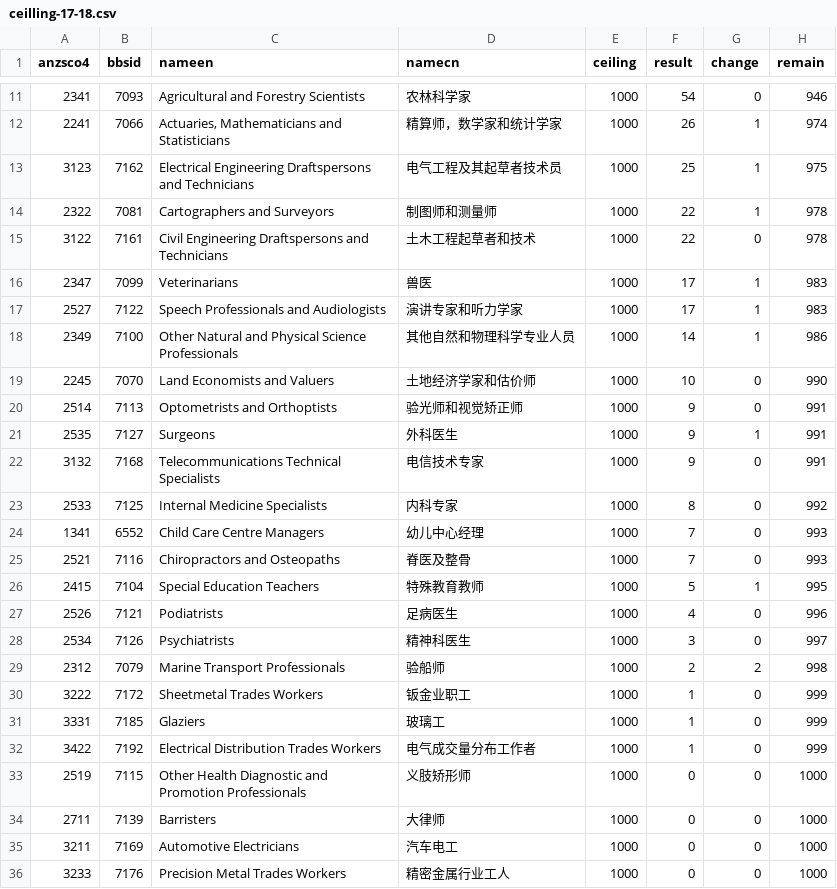
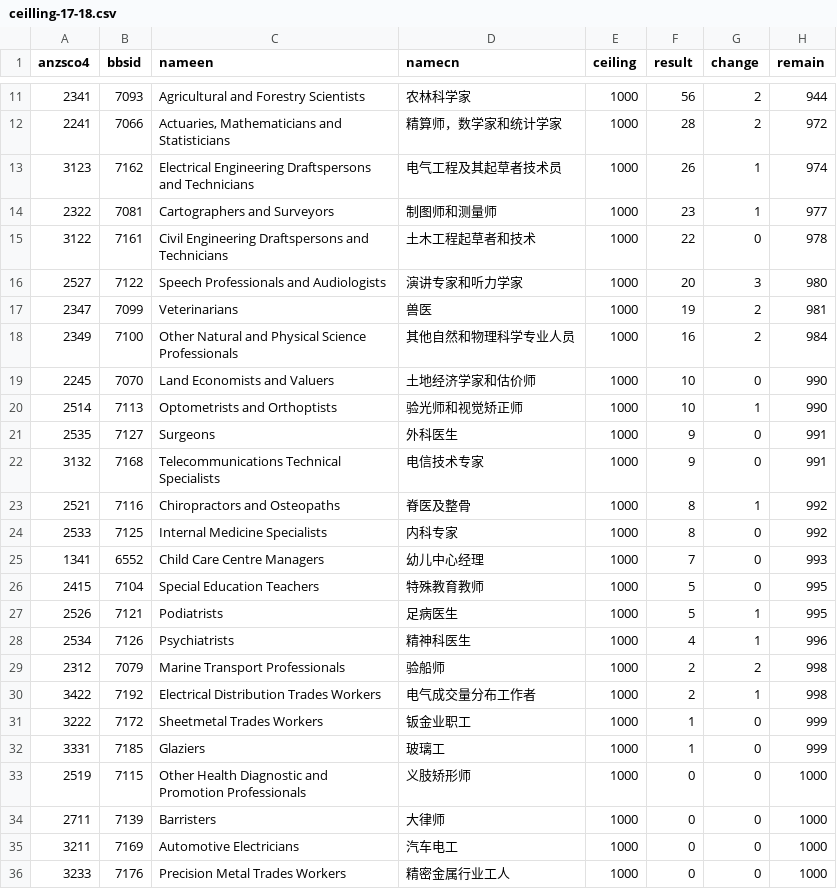
Before and after one commit to fcg/vac, a CSV file: _data/sol/ceilling-17-18.csv, drawn as a sheet; only a part is shown, gaps mark what is left out; the diff covers the shown part only.

```diff
--- a/_data/sol/ceilling-17-18.csv
+++ b/_data/sol/ceilling-17-18.csv
@@ -11,23 +11,23 @@ anzsco4,bbsid,nameen,namecn,ceiling,result,change,remain
-2341,7093,Agricultural and Forestry Scientists,农林科学家,1000,54,0,946
-2241,7066,"Actuaries, Mathematicians and Statisticians",精算师，数学家和统计学家,1000,26,1,974
-3123,7162,Electrical Engineering Draftspersons and Technicians,电气工程及其起草者技术员,1000,25,1,975
-2322,7081,Cartographers and Surveyors,制图师和测量师,1000,22,1,978
+2341,7093,Agricultural and Forestry Scientists,农林科学家,1000,56,2,944
+2241,7066,"Actuaries, Mathematicians and Statisticians",精算师，数学家和统计学家,1000,28,2,972
+3123,7162,Electrical Engineering Draftspersons and Technicians,电气工程及其起草者技术员,1000,26,1,974
+2322,7081,Cartographers and Surveyors,制图师和测量师,1000,23,1,977
 3122,7161,Civil Engineering Draftspersons and Technicians,土木工程起草者和技术,1000,22,0,978
-2347,7099,Veterinarians,兽医,1000,17,1,983
-2527,7122,Speech Professionals and Audiologists,演讲专家和听力学家,1000,17,1,983
-2349,7100,Other Natural and Physical Science Professionals,其他自然和物理科学专业人员,1000,14,1,986
+2527,7122,Speech Professionals and Audiologists,演讲专家和听力学家,1000,20,3,980
+2347,7099,Veterinarians,兽医,1000,19,2,981
+2349,7100,Other Natural and Physical Science Professionals,其他自然和物理科学专业人员,1000,16,2,984
 2245,7070,Land Economists and Valuers,土地经济学家和估价师,1000,10,0,990
-2514,7113,Optometrists and Orthoptists,验光师和视觉矫正师,1000,9,0,991
-2535,7127,Surgeons,外科医生,1000,9,1,991
+2514,7113,Optometrists and Orthoptists,验光师和视觉矫正师,1000,10,1,990
+2535,7127,Surgeons,外科医生,1000,9,0,991
 3132,7168,Telecommunications Technical Specialists,电信技术专家,1000,9,0,991
+2521,7116,Chiropractors and Osteopaths,脊医及整骨,1000,8,1,992
 2533,7125,Internal Medicine Specialists,内科专家,1000,8,0,992
 1341,6552,Child Care Centre Managers,幼儿中心经理,1000,7,0,993
-2521,7116,Chiropractors and Osteopaths,脊医及整骨,1000,7,0,993
-2415,7104,Special Education Teachers,特殊教育教师,1000,5,1,995
-2526,7121,Podiatrists,足病医生,1000,4,0,996
-2534,7126,Psychiatrists,精神科医生,1000,3,0,997
+2415,7104,Special Education Teachers,特殊教育教师,1000,5,0,995
+2526,7121,Podiatrists,足病医生,1000,5,1,995
+2534,7126,Psychiatrists,精神科医生,1000,4,1,996
 2312,7079,Marine Transport Professionals,验船师,1000,2,2,998
+3422,7192,Electrical Distribution Trades Workers,电气成交量分布工作者,1000,2,1,998
 3222,7172,Sheetmetal Trades Workers,钣金业职工,1000,1,0,999
 3331,7185,Glaziers,玻璃工,1000,1,0,999
-3422,7192,Electrical Distribution Trades Workers,电气成交量分布工作者,1000,1,0,999
 2519,7115,Other Health Diagnostic and Promotion Professionals,义肢矫形师,1000,0,0,1000
```
Also changed, not shown: 2 added rows, 2 removed rows and 87 edited cells elsewhere in this file, _data/zdb/190-1718.csv, _data/zdb/zdb-total-1718.csv, 10 other files.
